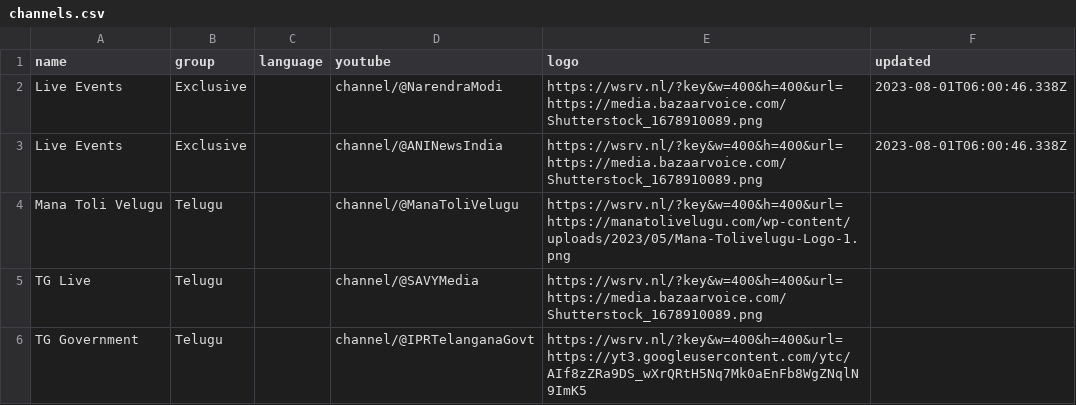
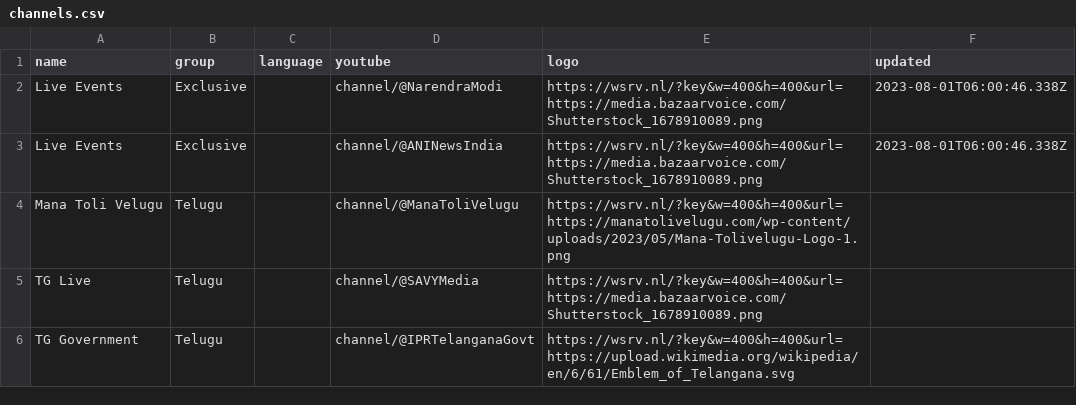
Before and after one commit to 757mnr/iptv-youtube-live, a CSV file: channels.csv, drawn as a sheet.

Commit message:
Update channels.csv

```diff
--- a/channels.csv
+++ b/channels.csv
@@ -5,2 +5,2 @@ Mana Toli Velugu ,Telugu,,channel/@ManaToliVelugu,https://wsrv.nl/?key&w=400&h=4
 TG Live ,Telugu,,channel/@SAVYMedia,https://wsrv.nl/?key&w=400&h=400&url=https://media.bazaarvoice.com/Shutterstock_1678910089.png,
-TG Government, Telugu,,channel/@IPRTelanganaGovt,https://wsrv.nl/?key&w=400&h=400&url=https://yt3.googleusercontent.com/ytc/AIf8zZRa9DS_wXrQRtH5Nq7Mk0aEnFb8WgZNqlN9ImK5,
+TG Government, Telugu,,channel/@IPRTelanganaGovt,https://wsrv.nl/?key&w=400&h=400&url=https://upload.wikimedia.org/wikipedia/en/6/61/Emblem_of_Telangana.svg,
```
